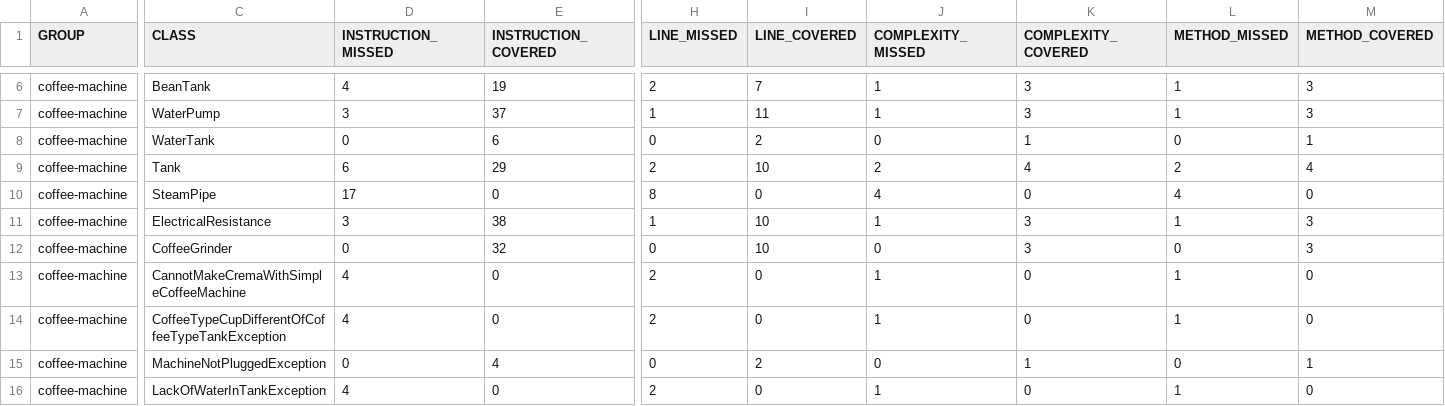
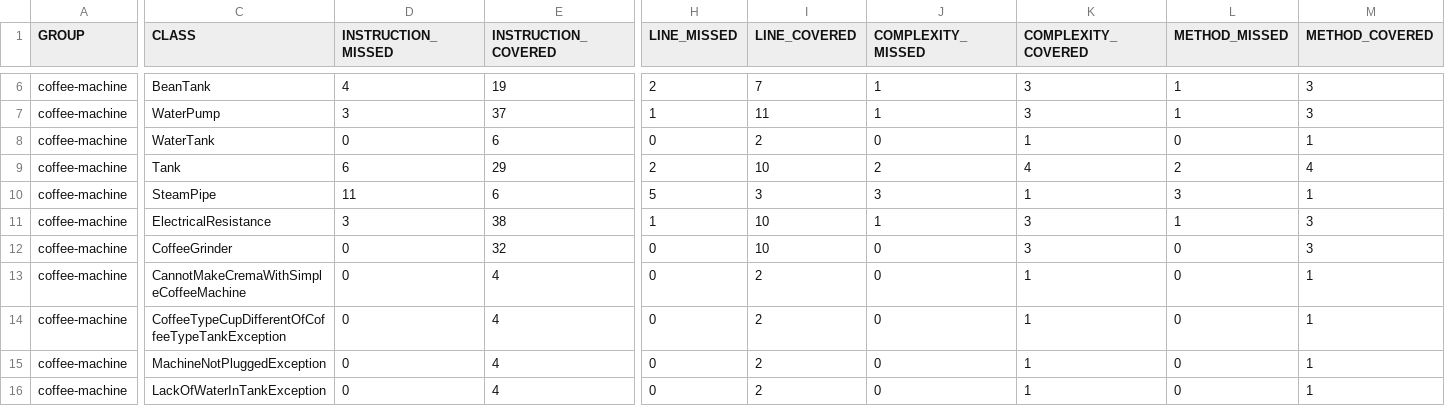
Before and after one commit to youssef-404/cours-qualite-2024, a CSV file: coffee-machine/target/site/jacoco/jacoco.csv, drawn as a sheet; only a part is shown, gaps mark what is left out; the diff covers the shown part only; the diff names each change by its address in the sheet, - before the commit and + after, or states it on an @@ line.

```diff
--- a/coffee-machine/target/site/jacoco/jacoco.csv
+++ b/coffee-machine/target/site/jacoco/jacoco.csv
-D10 (INSTRUCTION_MISSED): 17
+D10 (INSTRUCTION_MISSED): 11
-E10 (INSTRUCTION_COVERED): 0
+E10 (INSTRUCTION_COVERED): 6
-H10 (LINE_MISSED): 8
+H10 (LINE_MISSED): 5
-I10 (LINE_COVERED): 0
+I10 (LINE_COVERED): 3
-J10 (COMPLEXITY_MISSED): 4
+J10 (COMPLEXITY_MISSED): 3
-K10 (COMPLEXITY_COVERED): 0
+K10 (COMPLEXITY_COVERED): 1
-L10 (METHOD_MISSED): 4
+L10 (METHOD_MISSED): 3
-M10 (METHOD_COVERED): 0
+M10 (METHOD_COVERED): 1
-D13:D14 (INSTRUCTION_MISSED): 4
+D13:D14 (INSTRUCTION_MISSED): 0
-E13:E14 (INSTRUCTION_COVERED): 0
+E13:E14 (INSTRUCTION_COVERED): 4
-H13:H14 (LINE_MISSED): 2
+H13:H14 (LINE_MISSED): 0
-I13:I14 (LINE_COVERED): 0
+I13:I14 (LINE_COVERED): 2
-J13:J14 (COMPLEXITY_MISSED): 1
+J13:J14 (COMPLEXITY_MISSED): 0
-K13:K14 (COMPLEXITY_COVERED): 0
+K13:K14 (COMPLEXITY_COVERED): 1
-L13:L14 (METHOD_MISSED): 1
+L13:L14 (METHOD_MISSED): 0
-M13:M14 (METHOD_COVERED): 0
+M13:M14 (METHOD_COVERED): 1
-D16 (INSTRUCTION_MISSED): 4
+D16 (INSTRUCTION_MISSED): 0
-E16 (INSTRUCTION_COVERED): 0
+E16 (INSTRUCTION_COVERED): 4
-H16 (LINE_MISSED): 2
+H16 (LINE_MISSED): 0
-I16 (LINE_COVERED): 0
+I16 (LINE_COVERED): 2
-J16 (COMPLEXITY_MISSED): 1
+J16 (COMPLEXITY_MISSED): 0
-K16 (COMPLEXITY_COVERED): 0
+K16 (COMPLEXITY_COVERED): 1
-L16 (METHOD_MISSED): 1
+L16 (METHOD_MISSED): 0
-M16 (METHOD_COVERED): 0
+M16 (METHOD_COVERED): 1
```
Also changed, not shown: 36 edited cells elsewhere in this file, 52 other files.
